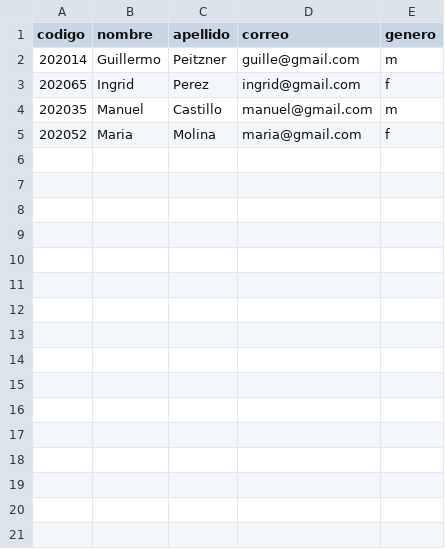
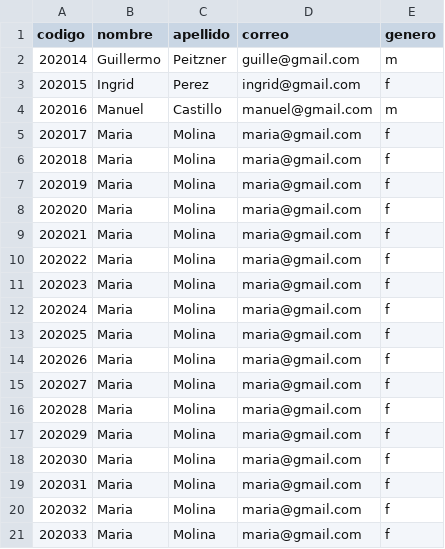
Before and after one commit to josePaz156/IPC_1-Trabajos, a CSV file: CSV/alumnos.csv, drawn as a sheet.

```diff
--- a/CSV/alumnos.csv
+++ b/CSV/alumnos.csv
@@ -2,4 +2,20 @@ codigo;nombre;apellido;correo;genero
 202014;Guillermo;Peitzner;guille@gmail.com;m
-202065;Ingrid;Perez;ingrid@gmail.com;f
-202035;Manuel;Castillo;manuel@gmail.com;m
-202052;Maria;Molina;maria@gmail.com;f
+202015;Ingrid;Perez;ingrid@gmail.com;f
+202016;Manuel;Castillo;manuel@gmail.com;m
+202017;Maria;Molina;maria@gmail.com;f
+202018;Maria;Molina;maria@gmail.com;f
+202019;Maria;Molina;maria@gmail.com;f
+202020;Maria;Molina;maria@gmail.com;f
+202021;Maria;Molina;maria@gmail.com;f
+202022;Maria;Molina;maria@gmail.com;f
+202023;Maria;Molina;maria@gmail.com;f
+202024;Maria;Molina;maria@gmail.com;f
+202025;Maria;Molina;maria@gmail.com;f
+202026;Maria;Molina;maria@gmail.com;f
+202027;Maria;Molina;maria@gmail.com;f
+202028;Maria;Molina;maria@gmail.com;f
+202029;Maria;Molina;maria@gmail.com;f
+202030;Maria;Molina;maria@gmail.com;f
+202031;Maria;Molina;maria@gmail.com;f
+202032;Maria;Molina;maria@gmail.com;f
+202033;Maria;Molina;maria@gmail.com;f
```
Also changed, not shown: 25 other files.
